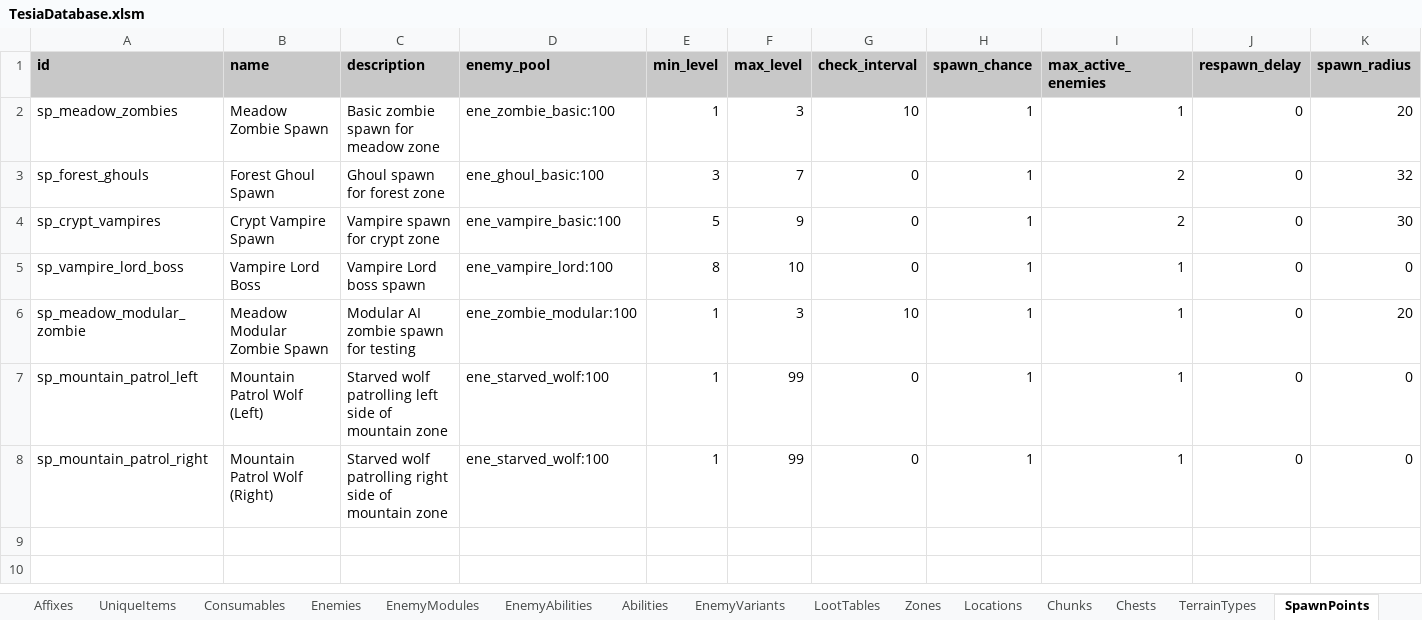
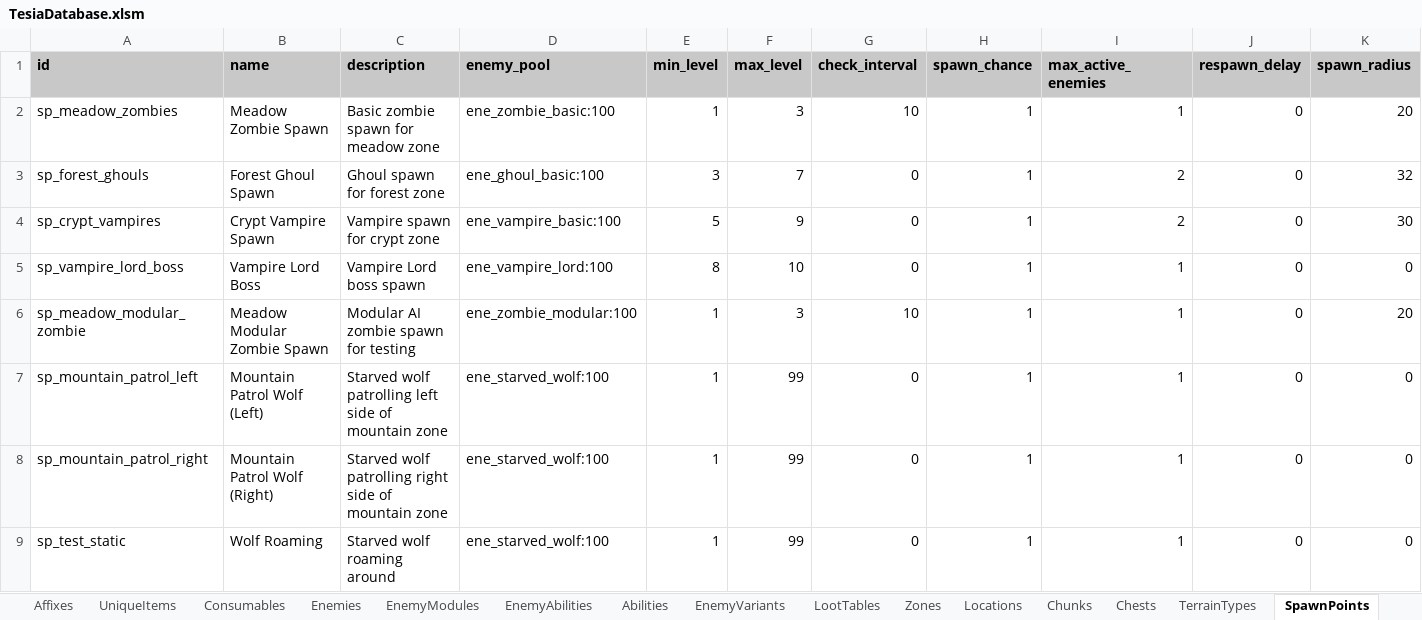
Before and after one commit to MatousHruska/MobileTestia, an Excel workbook: databases/TesiaDatabase.xlsm, sheet SpawnPoints, drawn as a sheet; only a part is shown; values as stored, in another font and other column widths than the file's, no borders; rows hold the shown columns only; the diff names each change by its address in the sheet, - before the commit and + after, or states it on an @@ line.

```diff
--- a/databases/TesiaDatabase.xlsm (sheet SpawnPoints)
+++ b/databases/TesiaDatabase.xlsm (sheet SpawnPoints)
+row 9: sp_test_static | Wolf Roaming | Starved wolf roaming around | ene_starved_wolf:100 | 1 | 99 | 0 | 1 | 1 | 0 | 0
```
Also changed, not shown: 4 other files.
